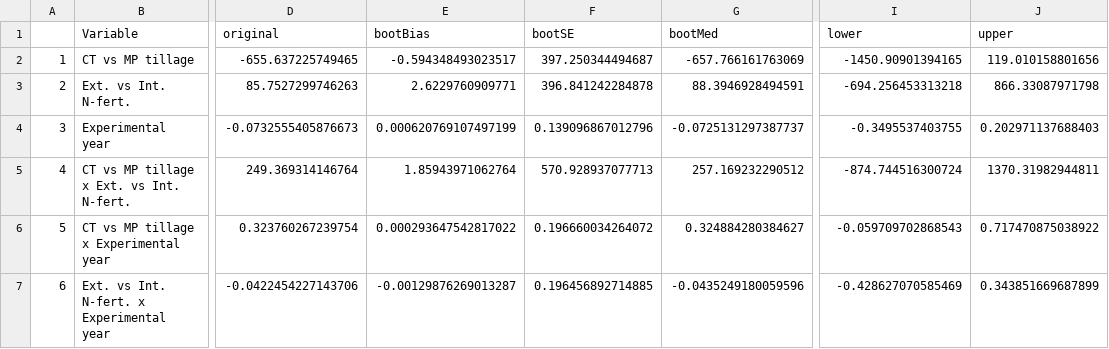
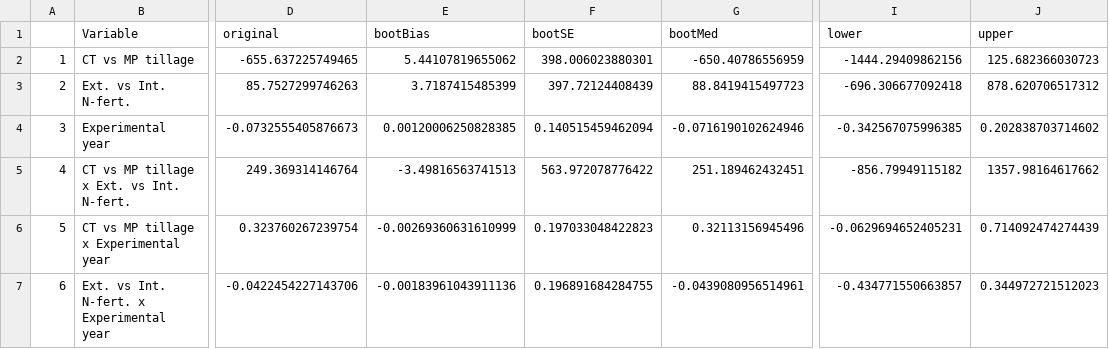
Before and after one commit to JonKampouris/Synthesis_Three_Years_Bernburg, a CSV file: OutputData/TableS2_SoilLab.csv, drawn as a sheet; only a part is shown, gaps mark what is left out; the diff covers the shown part only; the diff names each change by its address in the sheet, - before the commit and + after, or states it on an @@ line.

```diff
--- a/OutputData/TableS2_SoilLab.csv
+++ b/OutputData/TableS2_SoilLab.csv
-E2 (bootBias): -0.594348493023517
+E2 (bootBias): 5.44107819655062
-F2 (bootSE): 397.250344494687
+F2 (bootSE): 398.006023880301
-G2 (bootMed): -657.766161763069
+G2 (bootMed): -650.40786556959
-I2 (lower): -1450.90901394165
+I2 (lower): -1444.29409862156
-J2 (upper): 119.010158801656
+J2 (upper): 125.682366030723
-E3 (bootBias): 2.6229760909771
+E3 (bootBias): 3.7187415485399
-F3 (bootSE): 396.841242284878
+F3 (bootSE): 397.72124408439
-G3 (bootMed): 88.3946928494591
+G3 (bootMed): 88.8419415497723
-I3 (lower): -694.256453313218
+I3 (lower): -696.306677092418
-J3 (upper): 866.33087971798
+J3 (upper): 878.620706517312
-E4 (bootBias): 0.000620769107497199
+E4 (bootBias): 0.00120006250828385
-F4 (bootSE): 0.139096867012796
+F4 (bootSE): 0.140515459462094
-G4 (bootMed): -0.0725131297387737
+G4 (bootMed): -0.0716190102624946
-I4 (lower): -0.3495537403755
+I4 (lower): -0.342567075996385
-J4 (upper): 0.202971137688403
+J4 (upper): 0.202838703714602
-E5 (bootBias): 1.85943971062764
+E5 (bootBias): -3.49816563741513
-F5 (bootSE): 570.928937077713
+F5 (bootSE): 563.972078776422
-G5 (bootMed): 257.169232290512
+G5 (bootMed): 251.189462432451
-I5 (lower): -874.744516300724
+I5 (lower): -856.79949115182
-J5 (upper): 1370.31982944811
+J5 (upper): 1357.98164617662
-E6 (bootBias): 0.000293647542817022
+E6 (bootBias): -0.00269360631610999
-F6 (bootSE): 0.196660034264072
+F6 (bootSE): 0.197033048422823
-G6 (bootMed): 0.324884280384627
+G6 (bootMed): 0.32113156945496
-I6 (lower): -0.059709702868543
+I6 (lower): -0.0629694652405231
-J6 (upper): 0.717470875038922
+J6 (upper): 0.714092474274439
-E7 (bootBias): -0.00129876269013287
+E7 (bootBias): -0.00183961043911136
-F7 (bootSE): 0.196456892714885
+F7 (bootSE): 0.196891684284755
-G7 (bootMed): -0.0435249180059596
+G7 (bootMed): -0.0439080956514961
-I7 (lower): -0.428627070585469
+I7 (lower): -0.434771550663857
-J7 (upper): 0.343851669687899
+J7 (upper): 0.344972721512023
```
Also changed, not shown: 40 edited cells elsewhere in this file, 2 other files.
